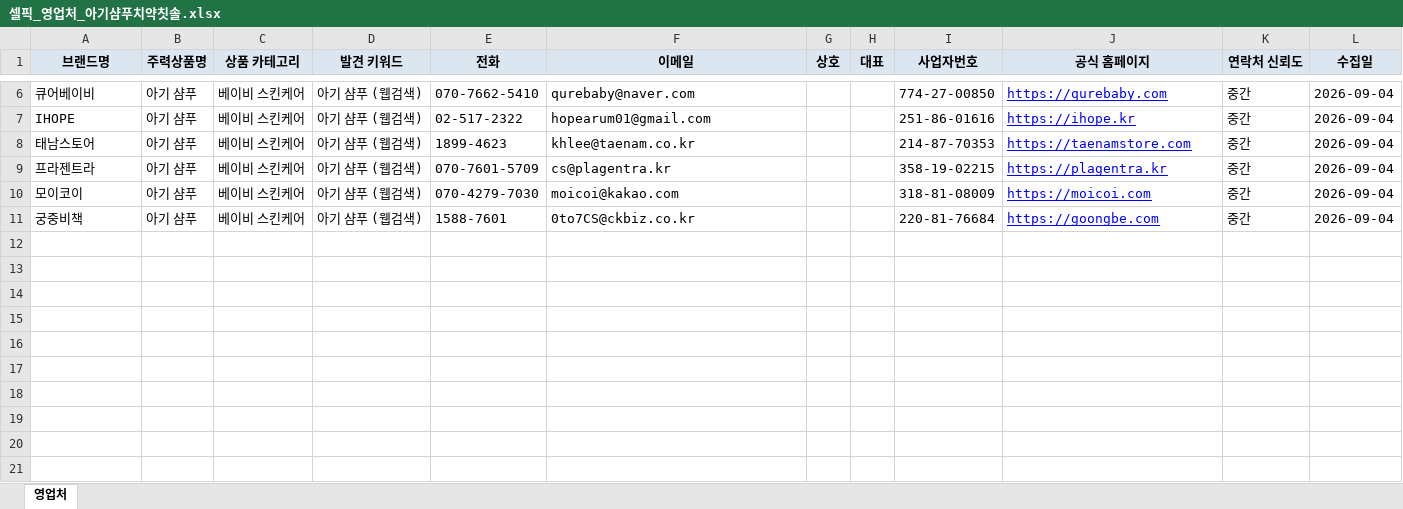
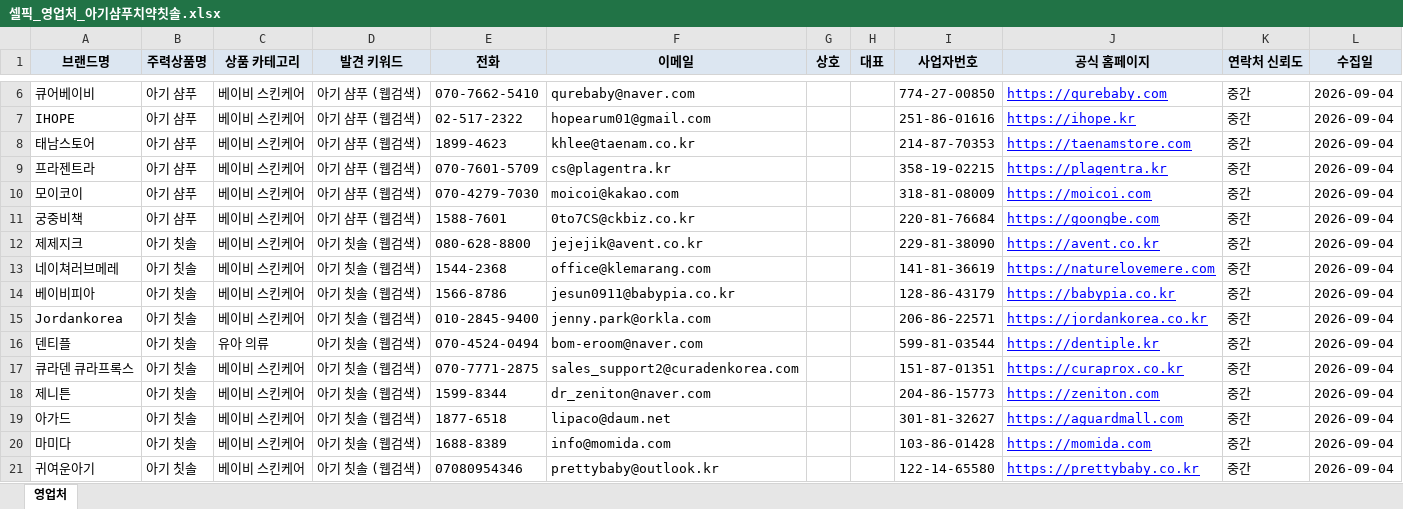
Before and after one commit to selpicc/pick10, an Excel workbook: 셀픽_영업처_아기샴푸치약칫솔.xlsx, sheet 영업처, drawn as a sheet; only a part is shown, gaps mark what is left out; values as stored, in another font and other column widths than the file's, no borders; the diff names each change by its address in the sheet, - before the commit and + after, or states it on an @@ line.

```diff
--- a/셀픽_영업처_아기샴푸치약칫솔.xlsx (sheet 영업처)
+++ b/셀픽_영업처_아기샴푸치약칫솔.xlsx (sheet 영업처)
+row 12: 제제지크 | 아기 칫솔 | 베이비 스킨케어 | 아기 칫솔 (웹검색) | 080-628-8800 | jejejik@avent.co.kr |  |  | 229-81-38090 | https://avent.co.kr | 중간 | 2026-09-04
+row 13: 네이쳐러브메레 | 아기 칫솔 | 베이비 스킨케어 | 아기 칫솔 (웹검색) | 1544-2368 | office@klemarang.com |  |  | 141-81-36619 | https://naturelovemere.com | 중간 | 2026-09-04
+row 14: 베이비피아 | 아기 칫솔 | 베이비 스킨케어 | 아기 칫솔 (웹검색) | 1566-8786 | jesun0911@babypia.co.kr |  |  | 128-86-43179 | https://babypia.co.kr | 중간 | 2026-09-04
+row 15: Jordankorea | 아기 칫솔 | 베이비 스킨케어 | 아기 칫솔 (웹검색) | 010-2845-9400 | jenny.park@orkla.com |  |  | 206-86-22571 | https://jordankorea.co.kr | 중간 | 2026-09-04
+row 16: 덴티플 | 아기 칫솔 | 유아 의류 | 아기 칫솔 (웹검색) | 070-4524-0494 | bom-eroom@naver.com |  |  | 599-81-03544 | https://dentiple.kr | 중간 | 2026-09-04
+row 17: 큐라덴 큐라프록스 | 아기 칫솔 | 베이비 스킨케어 | 아기 칫솔 (웹검색) | 070-7771-2875 | sales_support2@curadenkorea.com |  |  | 151-87-01351 | https://curaprox.co.kr | 중간 | 2026-09-04
+row 18: 제니튼 | 아기 칫솔 | 베이비 스킨케어 | 아기 칫솔 (웹검색) | 1599-8344 | dr_zeniton@naver.com |  |  | 204-86-15773 | https://zeniton.com | 중간 | 2026-09-04
+row 19: 아가드 | 아기 칫솔 | 베이비 스킨케어 | 아기 칫솔 (웹검색) | 1877-6518 | lipaco@daum.net |  |  | 301-81-32627 | https://aguardmall.com | 중간 | 2026-09-04
+row 20: 마미다 | 아기 칫솔 | 베이비 스킨케어 | 아기 칫솔 (웹검색) | 1688-8389 | info@momida.com |  |  | 103-86-01428 | https://momida.com | 중간 | 2026-09-04
+row 21: 귀여운아기 | 아기 칫솔 | 베이비 스킨케어 | 아기 칫솔 (웹검색) | 07080954346 | prettybaby@outlook.kr |  |  | 122-14-65580 | https://prettybaby.co.kr | 중간 | 2026-09-04
```
Also changed, not shown: 2 other files.
